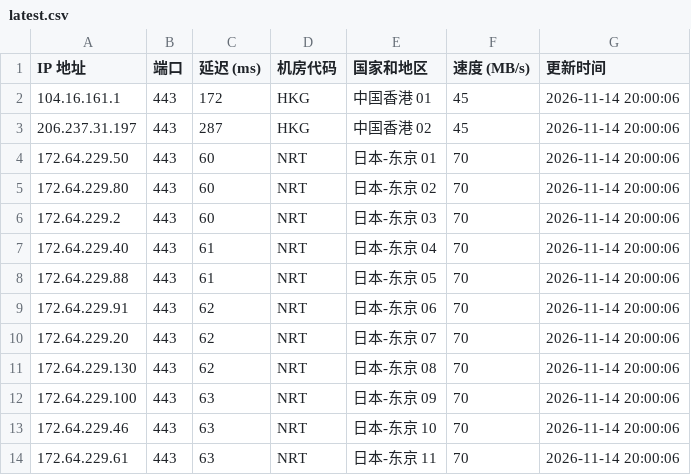
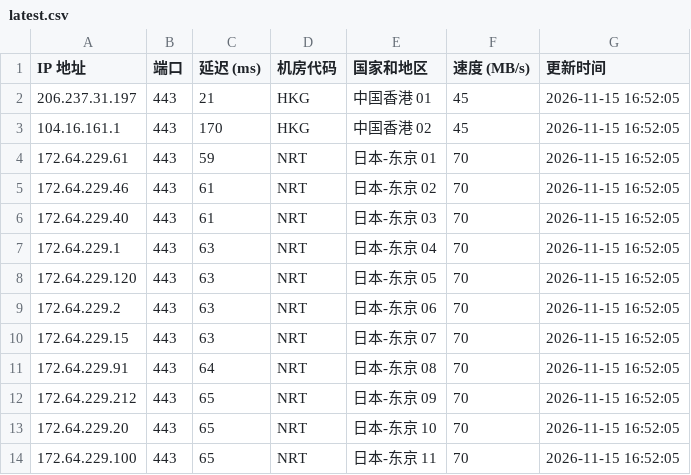
Before and after one commit to lizhiwei0608/router, a CSV file: latest.csv, drawn as a sheet; only a part is shown; the diff covers the shown part only.

```diff
--- a/latest.csv
+++ b/latest.csv
@@ -1,14 +1,14 @@
 IP 地址,端口,延迟 (ms),机房代码,国家和地区,速度 (MB/s),更新时间
-104.16.161.1,443,172,HKG,中国香港 01,45,2026-11-14 20:00:06
-206.237.31.197,443,287,HKG,中国香港 02,45,2026-11-14 20:00:06
-172.64.229.50,443,60,NRT,日本-东京 01,70,2026-11-14 20:00:06
-172.64.229.80,443,60,NRT,日本-东京 02,70,2026-11-14 20:00:06
-172.64.229.2,443,60,NRT,日本-东京 03,70,2026-11-14 20:00:06
-172.64.229.40,443,61,NRT,日本-东京 04,70,2026-11-14 20:00:06
-172.64.229.88,443,61,NRT,日本-东京 05,70,2026-11-14 20:00:06
-172.64.229.91,443,62,NRT,日本-东京 06,70,2026-11-14 20:00:06
-172.64.229.20,443,62,NRT,日本-东京 07,70,2026-11-14 20:00:06
-172.64.229.130,443,62,NRT,日本-东京 08,70,2026-11-14 20:00:06
-172.64.229.100,443,63,NRT,日本-东京 09,70,2026-11-14 20:00:06
-172.64.229.46,443,63,NRT,日本-东京 10,70,2026-11-14 20:00:06
-172.64.229.61,443,63,NRT,日本-东京 11,70,2026-11-14 20:00:06
+206.237.31.197,443,21,HKG,中国香港 01,45,2026-11-15 16:52:05
+104.16.161.1,443,170,HKG,中国香港 02,45,2026-11-15 16:52:05
+172.64.229.61,443,59,NRT,日本-东京 01,70,2026-11-15 16:52:05
+172.64.229.46,443,61,NRT,日本-东京 02,70,2026-11-15 16:52:05
+172.64.229.40,443,61,NRT,日本-东京 03,70,2026-11-15 16:52:05
+172.64.229.1,443,63,NRT,日本-东京 04,70,2026-11-15 16:52:05
+172.64.229.120,443,63,NRT,日本-东京 05,70,2026-11-15 16:52:05
+172.64.229.2,443,63,NRT,日本-东京 06,70,2026-11-15 16:52:05
+172.64.229.15,443,63,NRT,日本-东京 07,70,2026-11-15 16:52:05
+172.64.229.91,443,64,NRT,日本-东京 08,70,2026-11-15 16:52:05
+172.64.229.212,443,65,NRT,日本-东京 09,70,2026-11-15 16:52:05
+172.64.229.20,443,65,NRT,日本-东京 10,70,2026-11-15 16:52:05
+172.64.229.100,443,65,NRT,日本-东京 11,70,2026-11-15 16:52:05
```
Also changed, not shown: 4 added rows, 1 removed row and 19 edited cells elsewhere in this file, 1 other file.
